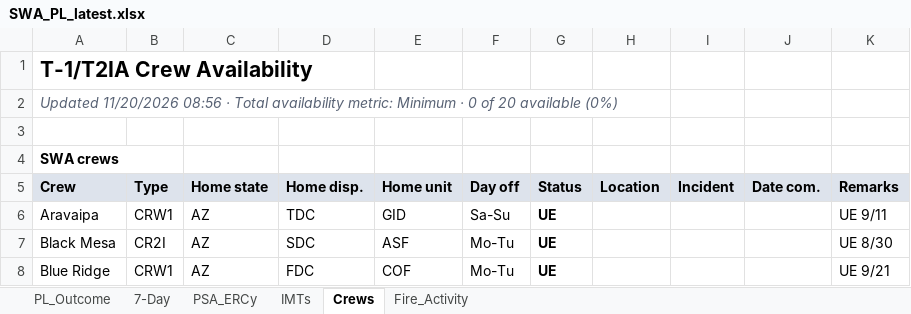
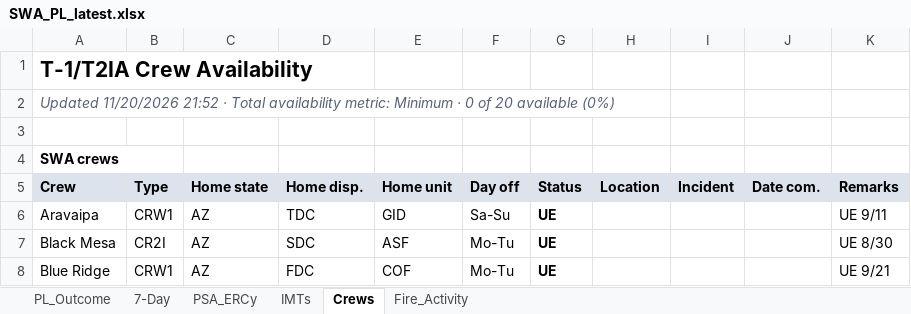
Before and after one commit to SWCCFireWx/sw-pl-tool, an Excel workbook: reports/SWA_PL_latest.xlsx, sheet Crews, drawn as a sheet; only a part is shown; values as stored, in another font and other column widths than the file's, no borders; the diff names each change by its address in the sheet, - before the commit and + after, or states it on an @@ line.

```diff
--- a/reports/SWA_PL_latest.xlsx (sheet Crews)
+++ b/reports/SWA_PL_latest.xlsx (sheet Crews)
-A2: Updated 11/20/2026 08:56 · Total…
+A2: Updated 11/20/2026 21:52 · Total…
```
Also changed, not shown: sheet PL_Outcome, sheet Fire_Activity, sheet IMTs, 14 other files.
